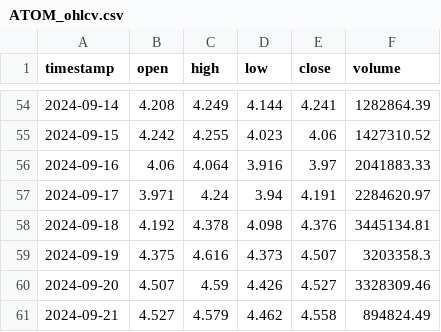
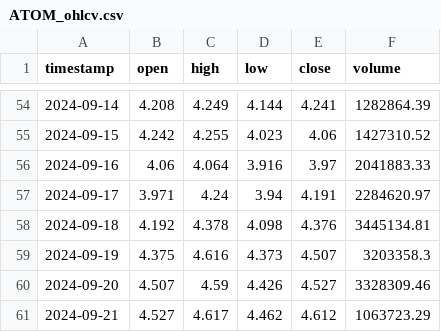
Before and after one commit to Visyntro/cryptotracker, a CSV file: crypto_data/ATOM_ohlcv.csv, drawn as a sheet; only a part is shown, gaps mark what is left out.

```diff
--- a/crypto_data/ATOM_ohlcv.csv
+++ b/crypto_data/ATOM_ohlcv.csv
@@ -60,2 +60,2 @@ timestamp,open,high,low,close,volume
 2024-09-20,4.507,4.59,4.426,4.527,3328309.46
-2024-09-21,4.527,4.579,4.462,4.558,894824.49
+2024-09-21,4.527,4.617,4.462,4.612,1063723.29
```
Also changed, not shown: coinmarketcap.csv, crypto_data/BNB_ohlcv.csv, 42 other files.
